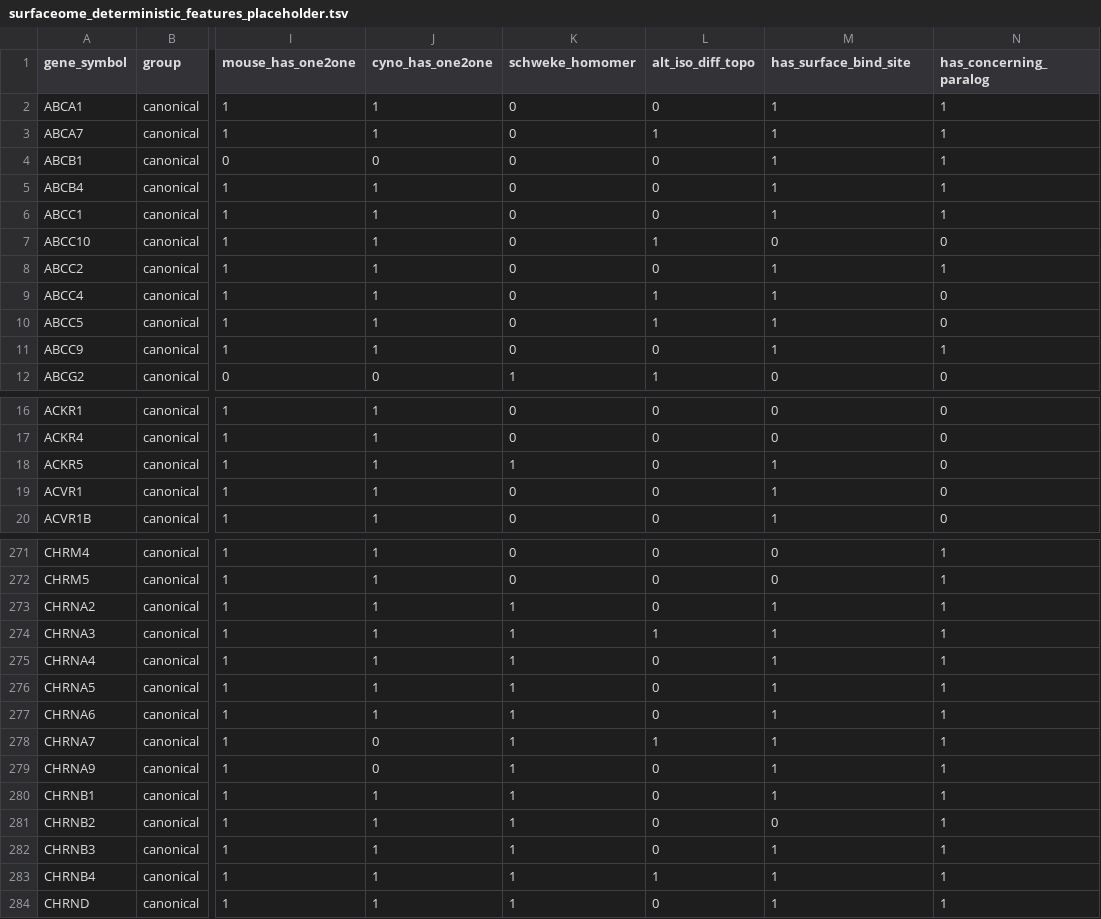
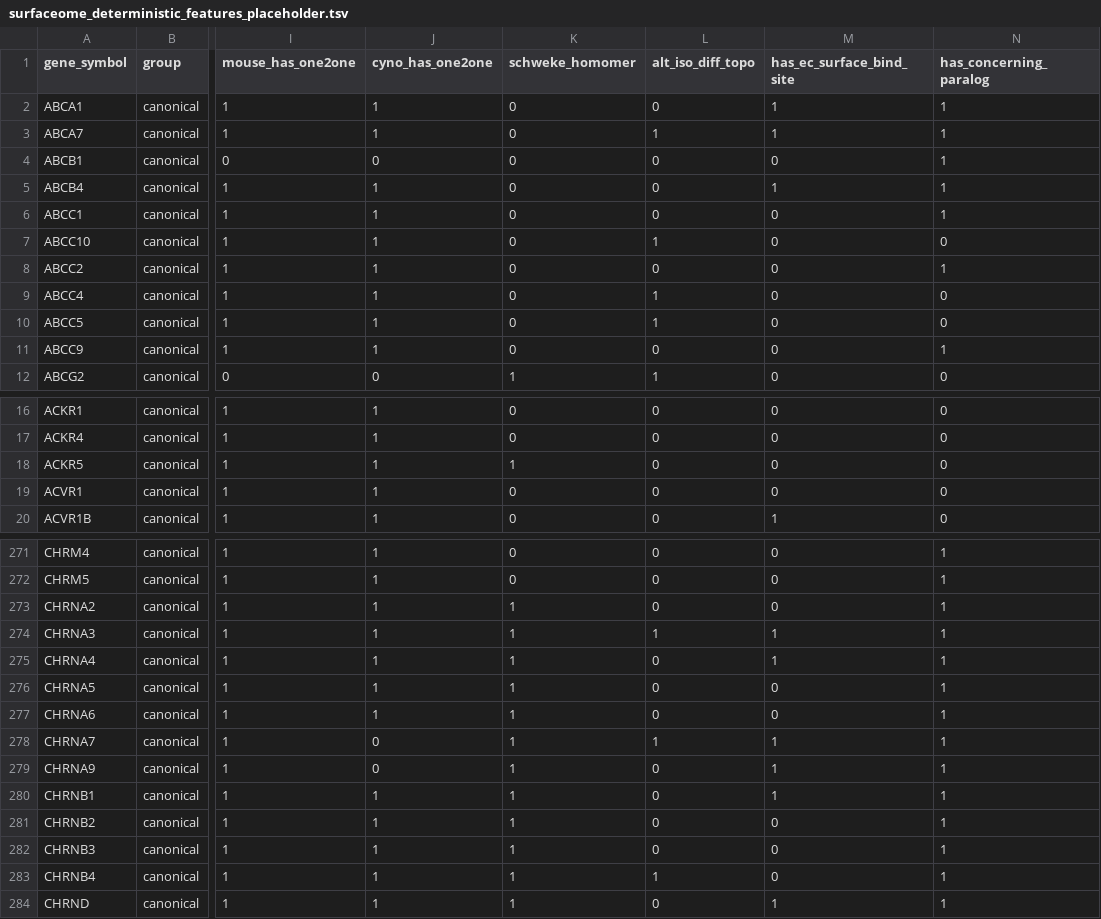
Before and after one commit to Deliverome-Project/accessible-surfaceome, a TSV file: data/processed/figures/surfaceome_deterministic_features_placeholder.tsv, drawn as a sheet; only a part is shown, gaps mark what is left out; the diff covers the shown part only; the diff names each change by its address in the sheet, - before the commit and + after, or states it on an @@ line.

Commit message:
fix(audit): S13 surface-bind panel counts EXTRACELLULAR sites only
has_surface_bind_site (any predicted site) -> has_ec_surface_bind_site: a
surface_bind site whose anchor residue sits in an 'O' (outside/extracellular)
region of the DeepTMHMM per-residue topology, excluding intracellular +
membrane-buried sites. Cohort >=1 site: 400 -> 326 genes; per-tier canonical
64% -> 52%, uncertain/no 4% -> 2%.

```diff
--- a/data/processed/figures/surfaceome_deterministic_features_placeholder.tsv
+++ b/data/processed/figures/surfaceome_deterministic_features_placeholder.tsv
-M1: has_surface_bind_site
+M1: has_ec_surface_bind_site
-M4 (has_ec_surface_bind_site): 1
+M4 (has_ec_surface_bind_site): 0
-M6 (has_ec_surface_bind_site): 1
+M6 (has_ec_surface_bind_site): 0
-M8:M11 (has_ec_surface_bind_site): 1
+M8:M11 (has_ec_surface_bind_site): 0
-M18:M19 (has_ec_surface_bind_site): 1
+M18:M19 (has_ec_surface_bind_site): 0
-M273 (has_ec_surface_bind_site): 1
+M273 (has_ec_surface_bind_site): 0
-M276:M277 (has_ec_surface_bind_site): 1
+M276:M277 (has_ec_surface_bind_site): 0
-M282:M283 (has_ec_surface_bind_site): 1
+M282:M283 (has_ec_surface_bind_site): 0
```
Also changed, not shown: 61 edited cells elsewhere in this file, 10 other files.
